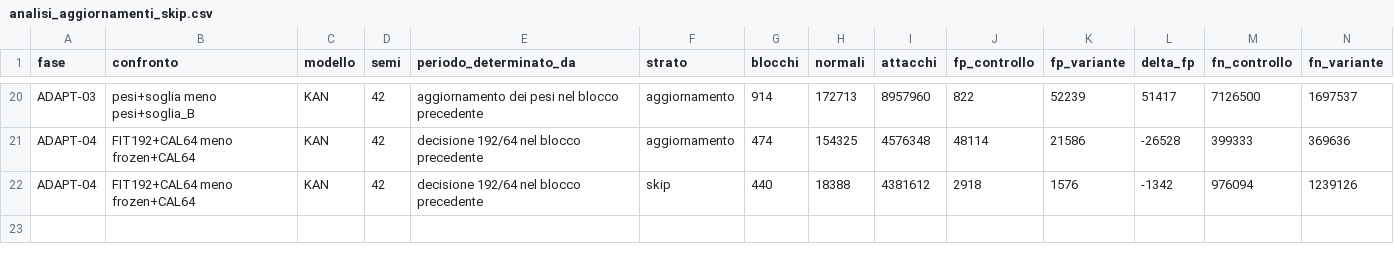
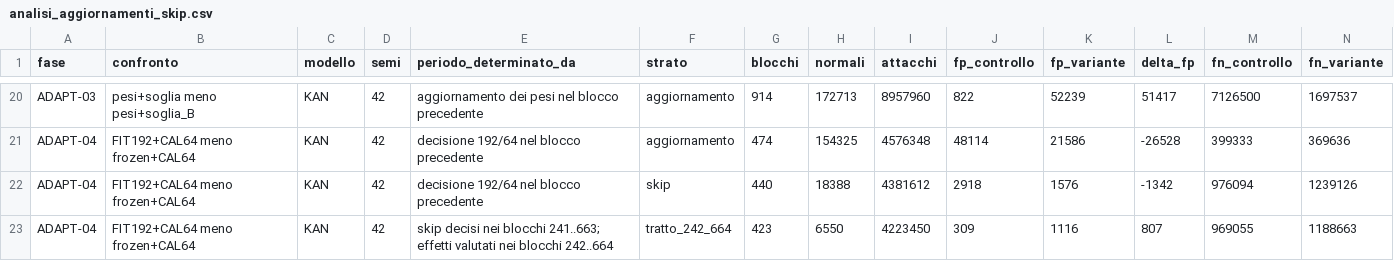
Before and after one commit to emanuelepiodebernardis/kan-ids-v2, a CSV file: adattamento-drift/ton_temporal/articolo_02/analisi_aggiornamenti_skip.csv, drawn as a sheet; only a part is shown, gaps mark what is left out; rows hold the shown columns only; the diff names each change by its address in the sheet, - before the commit and + after, or states it on an @@ line.

Commit message:
articolo-02: isola il tratto critico e fissa la validazione su D
Ricalcola e mostra separatamente il tratto ADAPT-04 242--664, con +807 FP e +219.608 FN rispetto a frozen+CAL64, mantenendo esplicita la natura descrittiva del confronto.

Estende il protocollo a D completo e ai vettori non visti in A/B/C, con inizializzazione esplicita, riferimento frozen+B, quattro tracce appaiate e criteri preregistrati. Il generatore e il manifest includono l'inventario delle sovrapposizioni; una controprova verifica numeri e protocollo.

```diff
--- a/adattamento-drift/ton_temporal/articolo_02/analisi_aggiornamenti_skip.csv
+++ b/adattamento-drift/ton_temporal/articolo_02/analisi_aggiornamenti_skip.csv
+row 23: ADAPT-04 | FIT192+CAL64 meno frozen+CAL64 | KAN | 42 | skip decisi nei blocchi 241..663; effetti valutati nei blocchi 242..664 | tratto_242_664 | 423 | 6550 | 4223450 | 309 | 1116 | 807 | 969055 | 1188663
```
Also changed, not shown: 8 other files.
